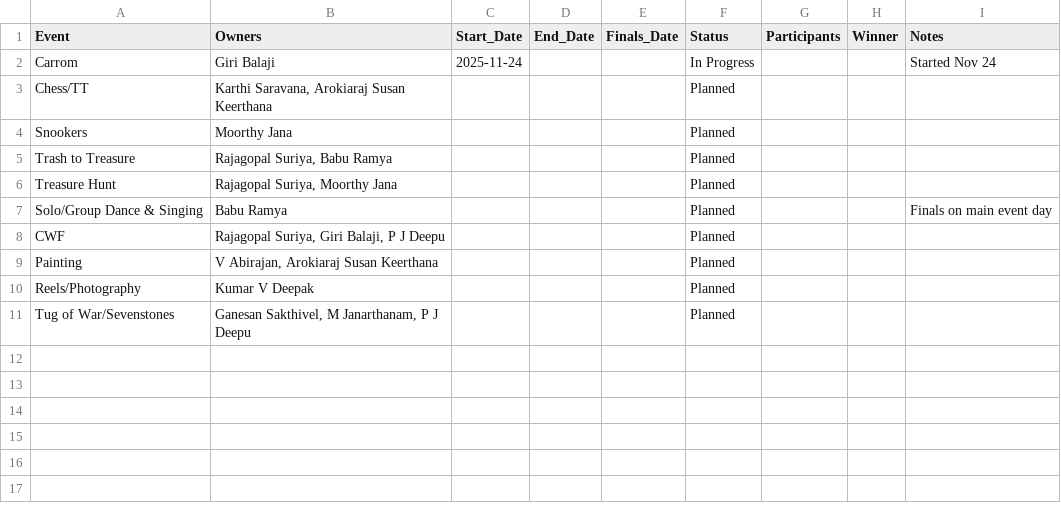
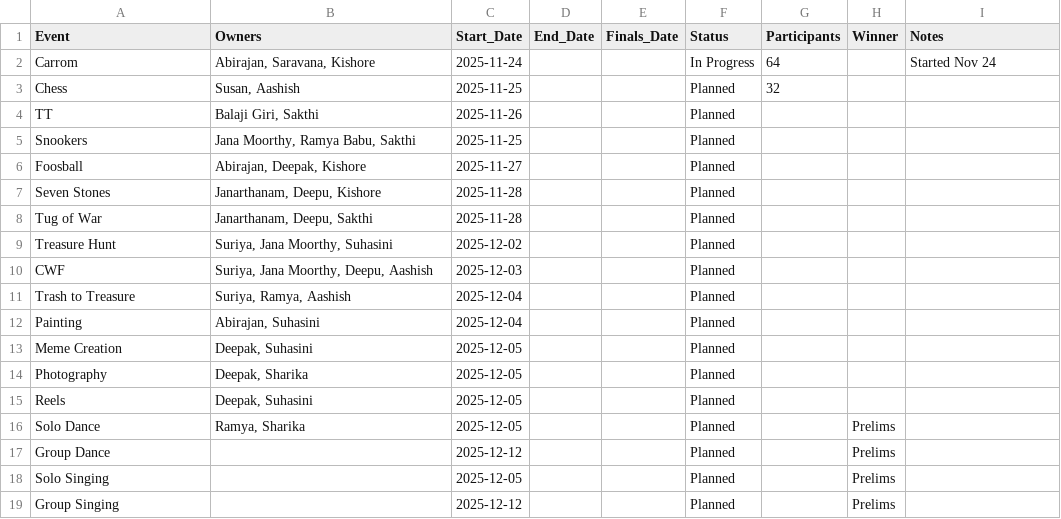
Before and after one commit to miniphotos93-boop/felizzo25-dashboard, a CSV file: event_tracker.csv, drawn as a sheet.

Commit message:
Update POCs and event dates

```diff
--- a/event_tracker.csv
+++ b/event_tracker.csv
@@ -1,11 +1,19 @@
 Event,Owners,Start_Date,End_Date,Finals_Date,Status,Participants,Winner,Notes
-Carrom,"Giri Balaji",2025-11-24,,,In Progress,,,Started Nov 24
-Chess/TT,"Karthi Saravana, Arokiaraj Susan Keerthana",,,,Planned,,,
-Snookers,"Moorthy Jana",,,,Planned,,,
-Trash to Treasure,"Rajagopal Suriya, Babu Ramya",,,,Planned,,,
-Treasure Hunt,"Rajagopal Suriya, Moorthy Jana",,,,Planned,,,
-Solo/Group Dance & Singing,"Babu Ramya",,,,Planned,,,Finals on main event day
-CWF,"Rajagopal Suriya, Giri Balaji, P J Deepu",,,,Planned,,,
-Painting,"V Abirajan, Arokiaraj Susan Keerthana",,,,Planned,,,
-Reels/Photography,"Kumar V Deepak",,,,Planned,,,
-Tug of War/Sevenstones,"Ganesan Sakthivel, M Janarthanam, P J Deepu",,,,Planned,,,
+Carrom,"Abirajan, Saravana, Kishore",2025-11-24,,,In Progress,64,,Started Nov 24
+Chess,"Susan, Aashish",2025-11-25,,,Planned,32,,
+TT,"Balaji Giri, Sakthi",2025-11-26,,,Planned,,,
+Snookers,"Jana Moorthy, Ramya Babu, Sakthi",2025-11-25,,,Planned,,,
+Foosball,"Abirajan, Deepak, Kishore",2025-11-27,,,Planned,,,
+Seven Stones,"Janarthanam, Deepu, Kishore",2025-11-28,,,Planned,,,
+Tug of War,"Janarthanam, Deepu, Sakthi",2025-11-28,,,Planned,,,
+Treasure Hunt,"Suriya, Jana Moorthy, Suhasini",2025-12-02,,,Planned,,,
+CWF,"Suriya, Jana Moorthy, Deepu, Aashish",2025-12-03,,,Planned,,,
+Trash to Treasure,"Suriya, Ramya, Aashish",2025-12-04,,,Planned,,,
+Painting,"Abirajan, Suhasini",2025-12-04,,,Planned,,,
+Meme Creation,"Deepak, Suhasini",2025-12-05,,,Planned,,,
+Photography,"Deepak, Sharika",2025-12-05,,,Planned,,,
+Reels,"Deepak, Suhasini",2025-12-05,,,Planned,,,
+Solo Dance,"Ramya, Sharika",2025-12-05,,,Planned,,Prelims
+Group Dance,,2025-12-12,,,Planned,,Prelims
+Solo Singing,,2025-12-05,,,Planned,,Prelims
+Group Singing,,2025-12-12,,,Planned,,Prelims
```
